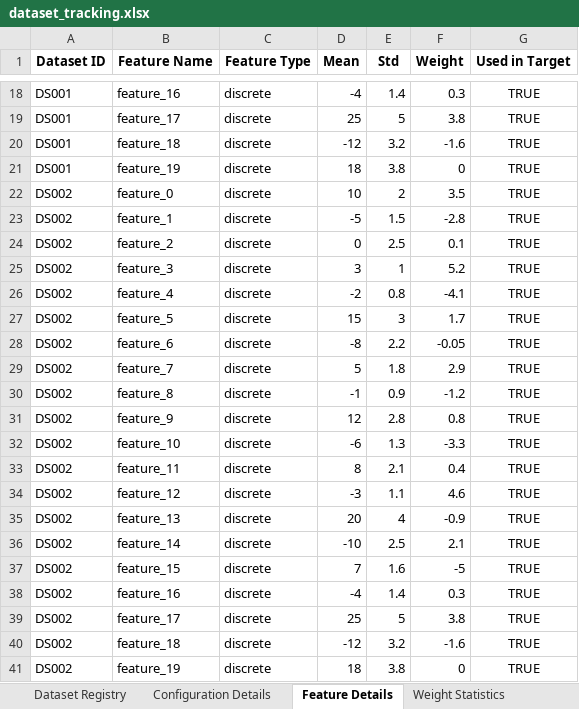
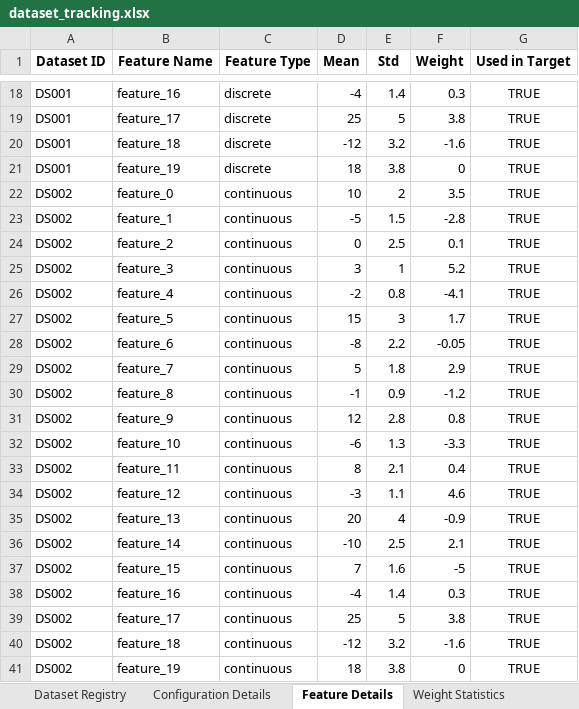
Before and after one commit to ellecarey/masters-project, an Excel workbook: dataset_tracking.xlsx, sheet Feature Details, drawn as a sheet; only a part is shown, gaps mark what is left out; values as stored, in another font and other column widths than the file's, no borders; the diff names each change by its address in the sheet, - before the commit and + after, or states it on an @@ line.

```diff
--- a/dataset_tracking.xlsx (sheet Feature Details)
+++ b/dataset_tracking.xlsx (sheet Feature Details)
-C22:C41 (Feature Type): discrete
+C22:C41 (Feature Type): continuous
```
Also changed, not shown: sheet File Metadata, sheet Dataset Registry, sheet Configuration Details, 7 other files.
